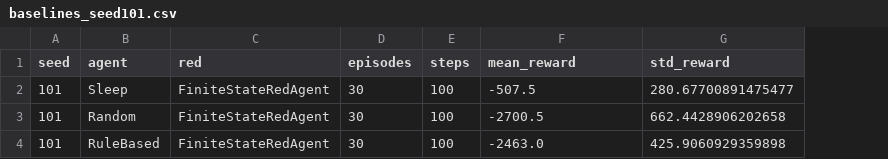
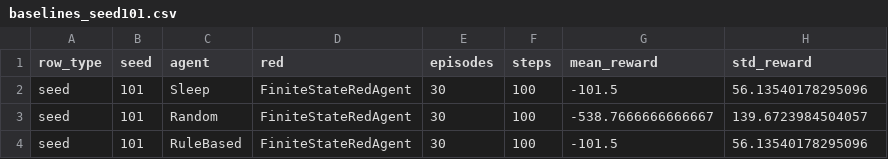
Before and after one commit to itsdeep-07/llm-marl-cyberdefense, a CSV file: results/tables/baselines_seed101.csv, drawn as a sheet; addresses are those after the commit; the diff names each change by its address in the sheet, - before the commit and + after, or states it on an @@ line.

```diff
--- a/results/tables/baselines_seed101.csv
+++ b/results/tables/baselines_seed101.csv
+column A (row_type), rows 2-4: all seed
-G2 (mean_reward): -507.5
+G2 (mean_reward): -101.5
-H2 (std_reward): 280.67700891475477
+H2 (std_reward): 56.13540178295096
-G3 (mean_reward): -2700.5
+G3 (mean_reward): -538.7666666666667
-H3 (std_reward): 662.4428906202658
+H3 (std_reward): 139.6723984504057
-G4 (mean_reward): -2463.0
+G4 (mean_reward): -101.5
-H4 (std_reward): 425.9060929359898
+H4 (std_reward): 56.13540178295096
```
Also changed, not shown: results/tables/baselines.csv, results/tables/baselines_seed42.csv, 4 other files.
